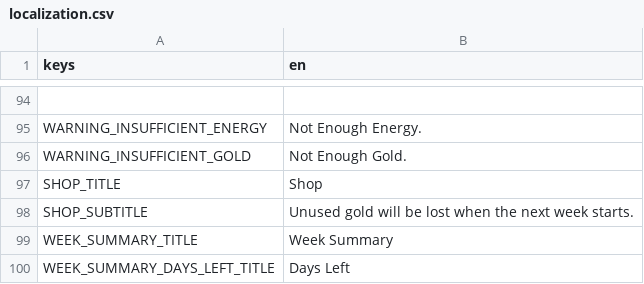
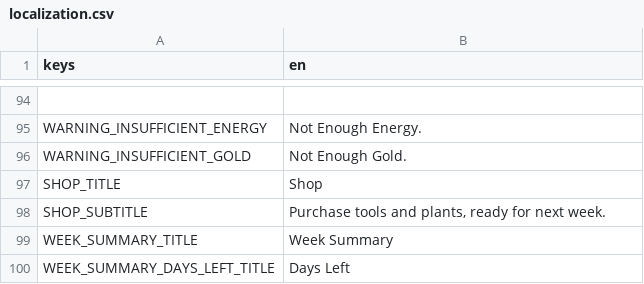
Before and after one commit to cyanglaz/garden, a CSV file: resources/localization/localization.csv, drawn as a sheet; only a part is shown, gaps mark what is left out.

```diff
--- a/resources/localization/localization.csv
+++ b/resources/localization/localization.csv
@@ -97,3 +97,3 @@ WARNING_INSUFFICIENT_GOLD, "Not Enough Gold."
 SHOP_TITLE, "Shop"
-SHOP_SUBTITLE, "Unused gold will be lost when the next week starts."
+SHOP_SUBTITLE, "Purchase tools and plants, ready for next week."
 WEEK_SUMMARY_TITLE, "Week Summary"
```
Also changed, not shown: 15 other files.
